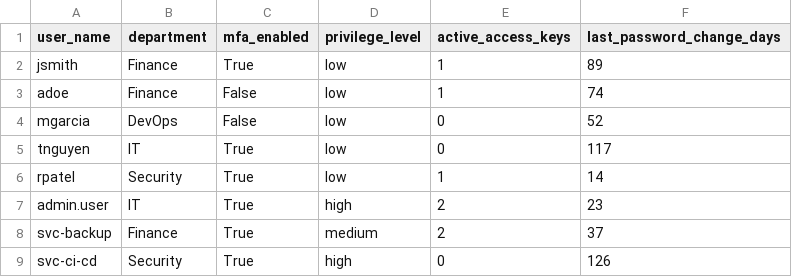
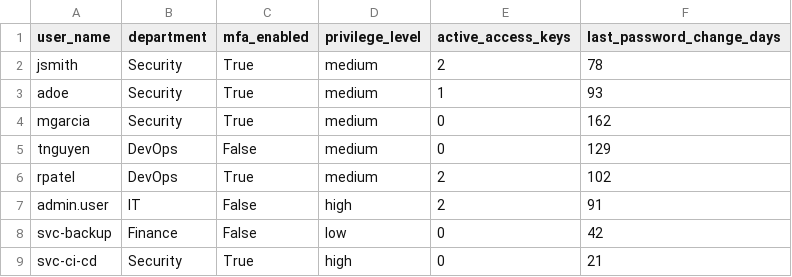
Before and after one commit to JaredKeyes/Security-Copilot, a CSV file: data/raw/iam_users.csv, drawn as a sheet.

Commit message:
Updated generate_synthetic_data.py to include more realistic attack chains without letting the AI know what the attacks are with labels

```diff
--- a/data/raw/iam_users.csv
+++ b/data/raw/iam_users.csv
@@ -1,9 +1,9 @@
 user_name,department,mfa_enabled,privilege_level,active_access_keys,last_password_change_days
-jsmith,Finance,True,low,1,89
-adoe,Finance,False,low,1,74
-mgarcia,DevOps,False,low,0,52
-tnguyen,IT,True,low,0,117
-rpatel,Security,True,low,1,14
-admin.user,IT,True,high,2,23
-svc-backup,Finance,True,medium,2,37
-svc-ci-cd,Security,True,high,0,126
+jsmith,Security,True,medium,2,78
+adoe,Security,True,medium,1,93
+mgarcia,Security,True,medium,0,162
+tnguyen,DevOps,False,medium,0,129
+rpatel,DevOps,True,medium,2,102
+admin.user,IT,False,high,2,91
+svc-backup,Finance,False,low,0,42
+svc-ci-cd,Security,True,high,0,21
```
Also changed, not shown: 4 other files.
